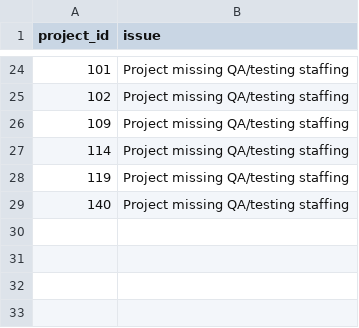
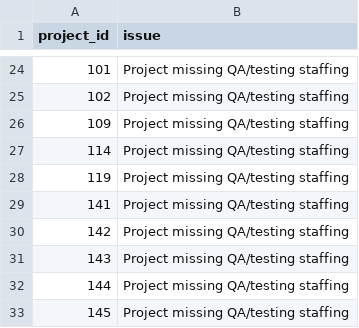
Before and after one commit to joydas/predictive-planner, a CSV file: ml-service/reports/staffing_diversity_validation_report.csv, drawn as a sheet; only a part is shown, gaps mark what is left out.

Commit message:
Updating ML services

```diff
--- a/ml-service/reports/staffing_diversity_validation_report.csv
+++ b/ml-service/reports/staffing_diversity_validation_report.csv
@@ -28,2 +28,6 @@ project_id,issue
 119,Project missing QA/testing staffing
-140,Project missing QA/testing staffing
+141,Project missing QA/testing staffing
+142,Project missing QA/testing staffing
+143,Project missing QA/testing staffing
+144,Project missing QA/testing staffing
+145,Project missing QA/testing staffing
```
Also changed, not shown: ml-service/reports/staffing_distribution_report.csv, ml-service/reports/target_distribution_report.csv, 27 other files.
